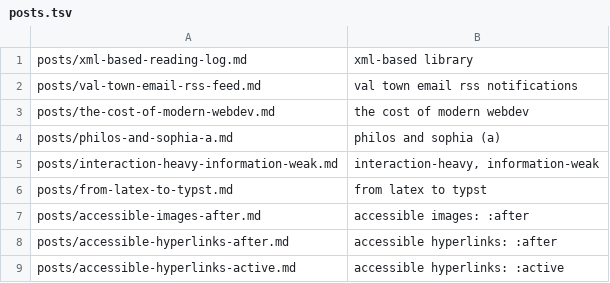
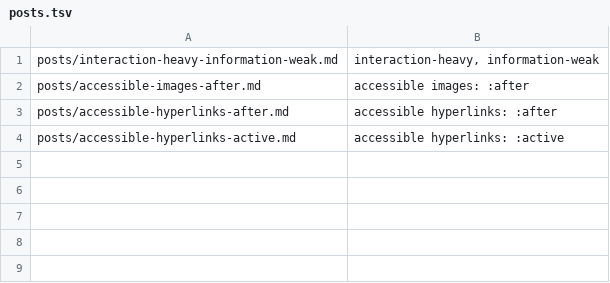
Before and after one commit to apophatic/apophatic.github.io, a TSV file: build/posts.tsv, drawn as a sheet; the diff names each change by its address in the sheet, - before the commit and + after, or states it on an @@ line.

Commit message:
shift blog focus, redacted 5 posts, deleted library xslt/xml/md files, minor edits to blog description and footer

```diff
--- a/build/posts.tsv
+++ b/build/posts.tsv
-row 1: posts/xml-based-reading-log.md | xml-based library
-row 2: posts/val-town-email-rss-feed.md | val town email rss notifications
-row 3: posts/the-cost-of-modern-webdev.md | the cost of modern webdev
-row 4: posts/philos-and-sophia-a.md | philos and sophia (a)
-row 6: posts/from-latex-to-typst.md | from latex to typst
```
Also changed, not shown: 27 other files.
